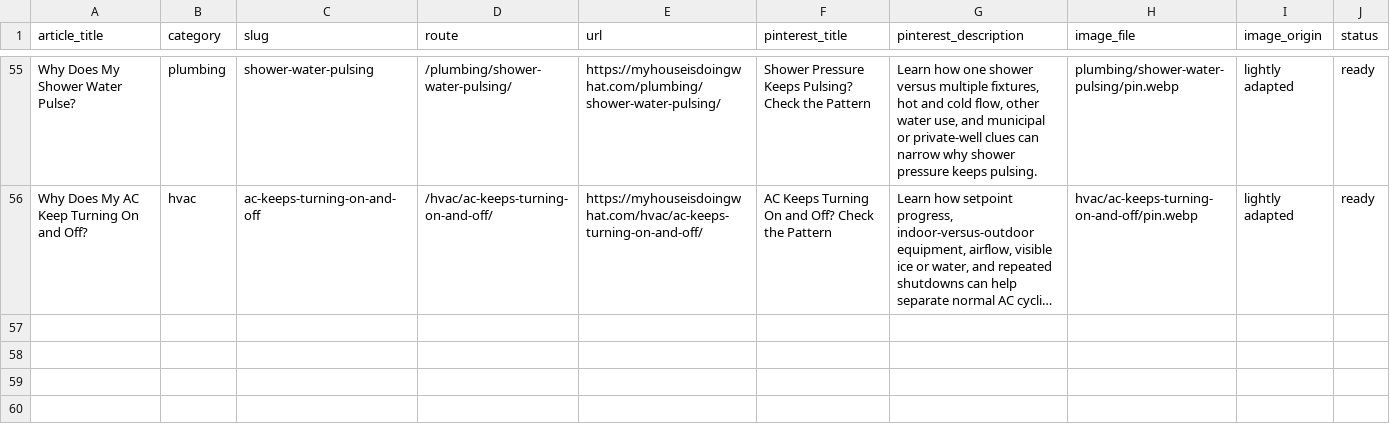
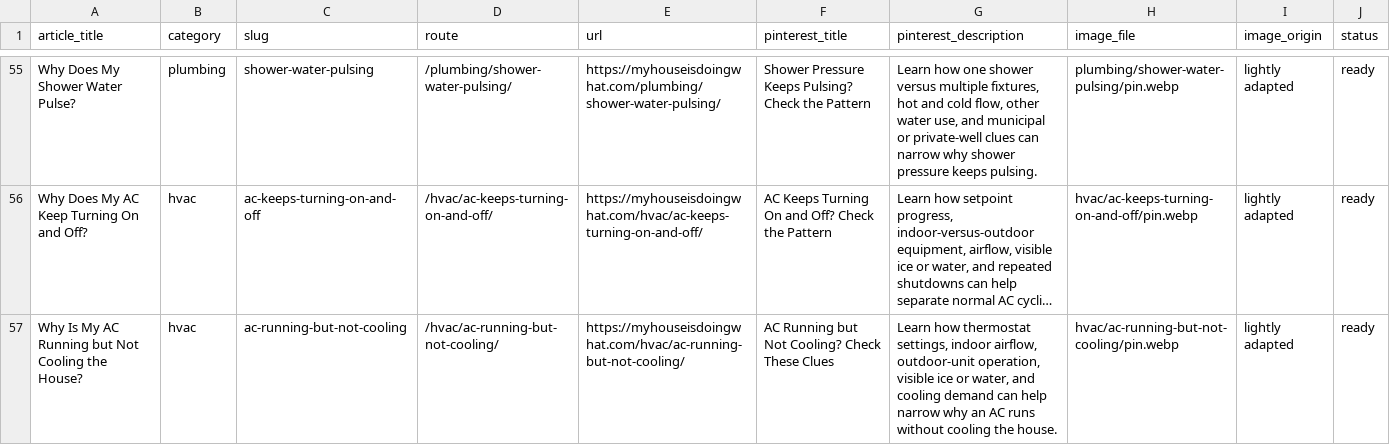
Before and after one commit to gageg123-de/housewise, a CSV file: content-deployment/pinterest-blog-content/index.csv, drawn as a sheet; only a part is shown, gaps mark what is left out; long unchanged cells end in …; the diff names each change by its address in the sheet, - before the commit and + after, or states it on an @@ line.

Commit message:
feat: add AC not cooling troubleshooting guide

```diff
--- a/content-deployment/pinterest-blog-content/index.csv
+++ b/content-deployment/pinterest-blog-content/index.csv
+row 57: Why Is My AC Running but Not Cooling the House? | hvac | ac-running-but-not-cooling | /hvac/ac-running-but-not-cooling/ | https://myhouseisdoingwhat.com/hvac/ac-running-but-not-cooling/ | AC Running but Not Cooling? Check These Clues | Learn how thermostat settings, indoor airflow, outdoor-unit operation, visible ice or water, and cooling demand can help narrow why an AC runs without cooling the house. | hvac/ac-running-but-not-cooling/pin.webp | lightly adapted | ready
```
Also changed, not shown: content/topics.csv, 8 other files.
